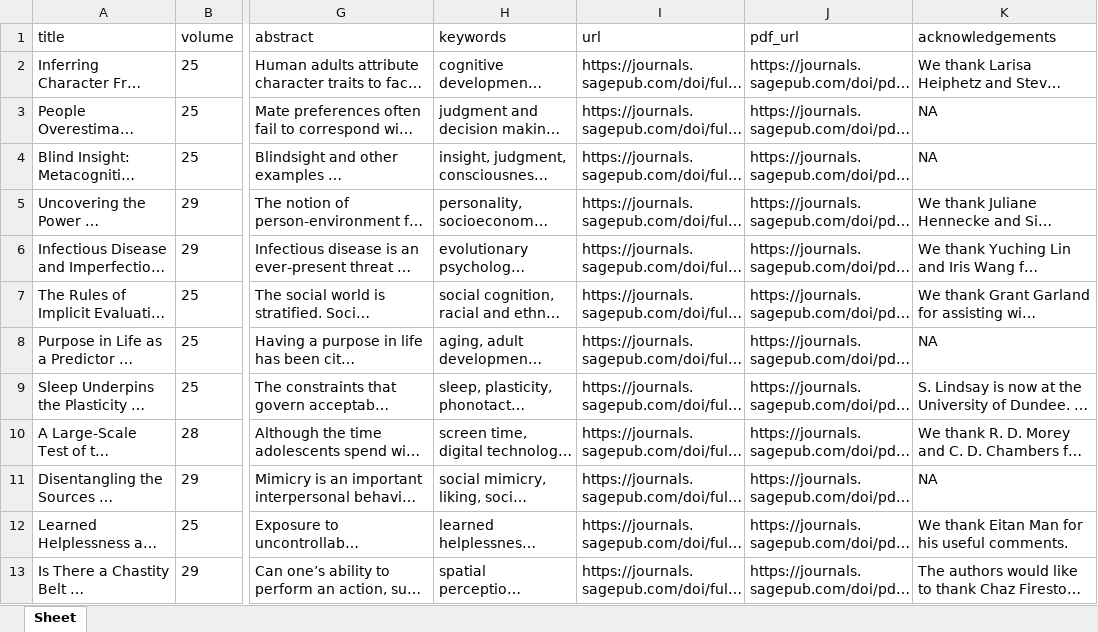
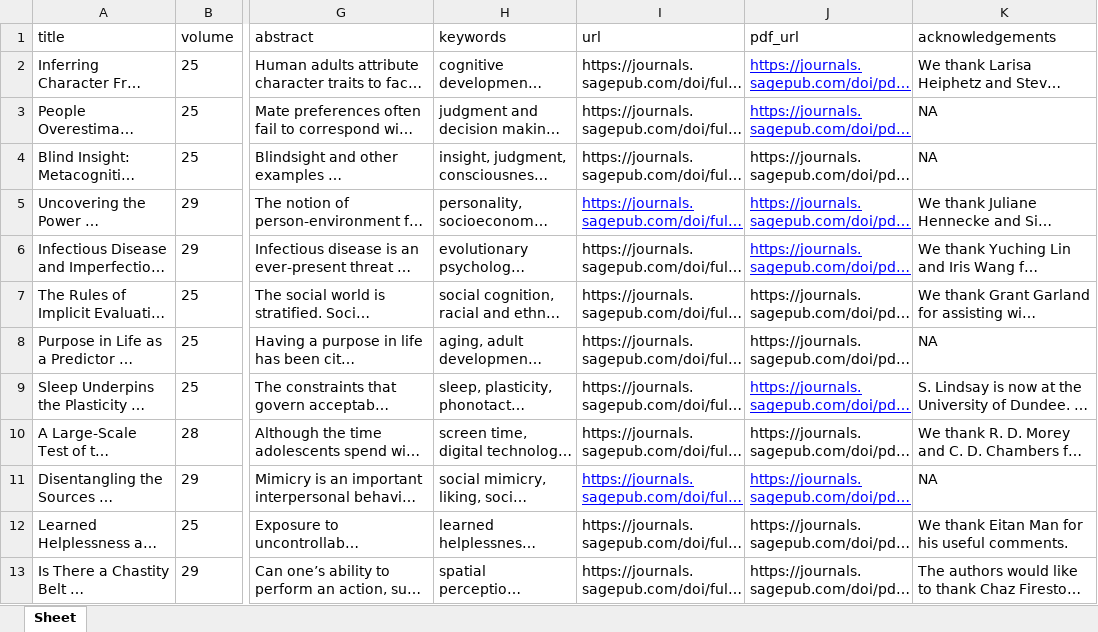
Before and after one commit to dominik-lenda/Web-Scraping-Curate-Science-Platform-, an Excel workbook: journals_metadata_scrapy/journals_metadata/spiders/psychological_science.xlsx, sheet Sheet, drawn as a sheet; only a part is shown, gaps mark what is left out; long unchanged cells end in …; values as stored, in another font and other column widths than the file's, no borders; the diff names each change by its address in the sheet, - before the commit and + after, or states it on an @@ line.

```diff
--- a/journals_metadata_scrapy/journals_metadata/spiders/psychological_science.xlsx (sheet Sheet)
+++ b/journals_metadata_scrapy/journals_metadata/spiders/psychological_science.xlsx (sheet Sheet)
@@ J2:J3 underline: off → on, text colour: black → #0000FF @@
@@ I5:J5 underline: off → on, text colour: black → #0000FF @@
@@ J6 underline: off → on, text colour: black → #0000FF @@
@@ J9 underline: off → on, text colour: black → #0000FF @@
@@ I11:J11 underline: off → on, text colour: black → #0000FF @@
```
Also changed, not shown: 2 other files.
